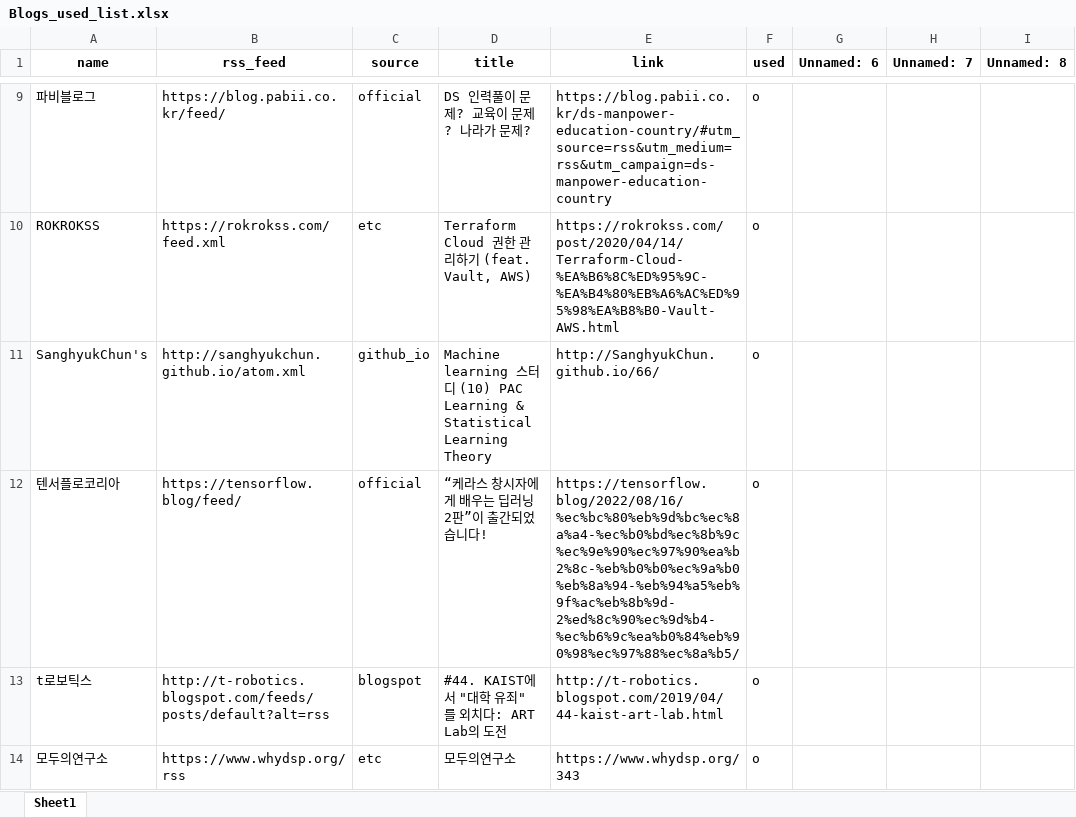
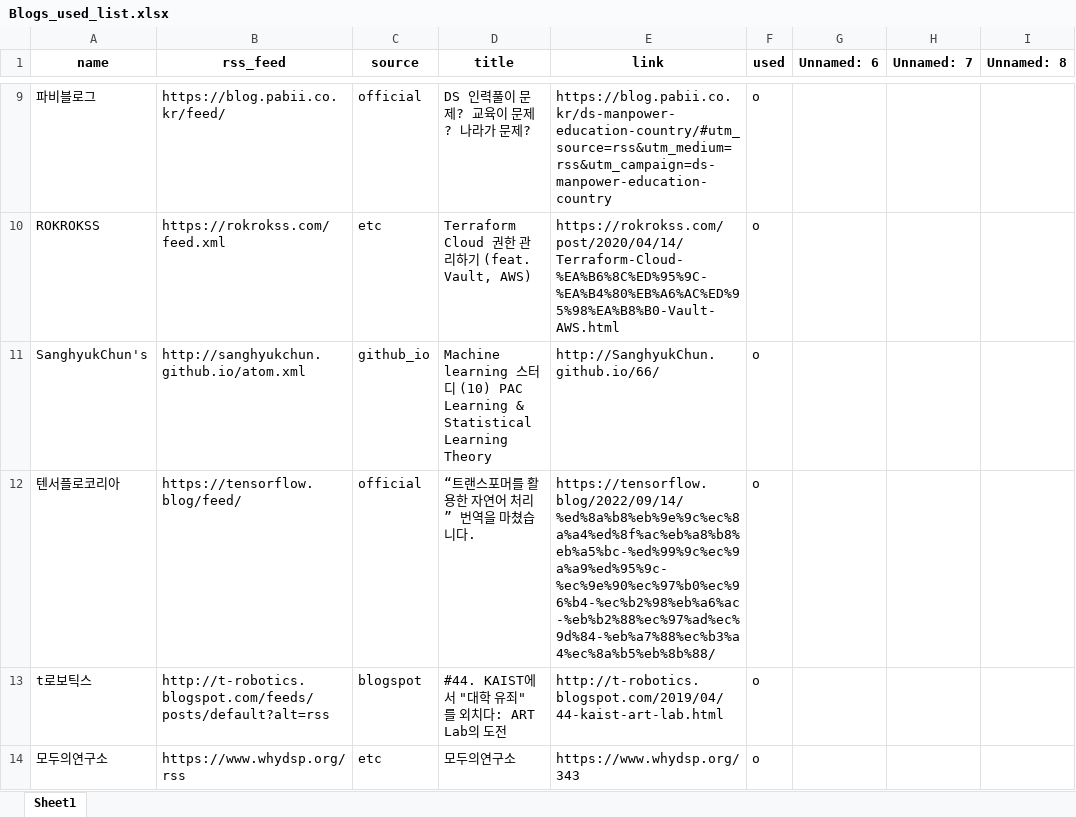
Before and after one commit to ainsuotain/today-mlblog-bot, an Excel workbook: Blogs_used_list.xlsx, sheet Sheet1, drawn as a sheet; only a part is shown, gaps mark what is left out; values as stored, in another font and other column widths than the file's, no borders; the diff names each change by its address in the sheet, - before the commit and + after, or states it on an @@ line.

Commit message:
Auto - Update data with bot!

```diff
--- a/Blogs_used_list.xlsx (sheet Sheet1)
+++ b/Blogs_used_list.xlsx (sheet Sheet1)
-D12 (title): “케라스 창시자에게 배우는 딥러닝 2판”이 출간되었습니다!
+D12 (title): “트랜스포머를 활용한 자연어 처리” 번역을 마쳤습니다.
-E12 (link): https://tensorflow.blog/2022/08/16/%ec%bc%80%eb%9d%bc%ec%8a%a4-%ec%b0%bd%ec%8b%9c%ec%9e%90%ec%97%90%ea%b2%8c-%eb%b0%b0%ec%9a%b0%eb%8a%94-%eb%94%a5%eb%9f%ac%eb%8b%9d-2%ed%8c%90%ec%9d%b4-%ec%b6%9c%ea%b0%84%eb%90%98%ec%97%88%ec%8a%b5/
+E12 (link): https://tensorflow.blog/2022/09/14/%ed%8a%b8%eb%9e%9c%ec%8a%a4%ed%8f%ac%eb%a8%b8%eb%a5%bc-%ed%99%9c%ec%9a%a9%ed%95%9c-%ec%9e%90%ec%97%b0%ec%96%b4-%ec%b2%98%eb%a6%ac-%eb%b2%88%ec%97%ad%ec%9d%84-%eb%a7%88%ec%b3%a4%ec%8a%b5%eb%8b%88/
```
Also changed, not shown: 1 other file.
